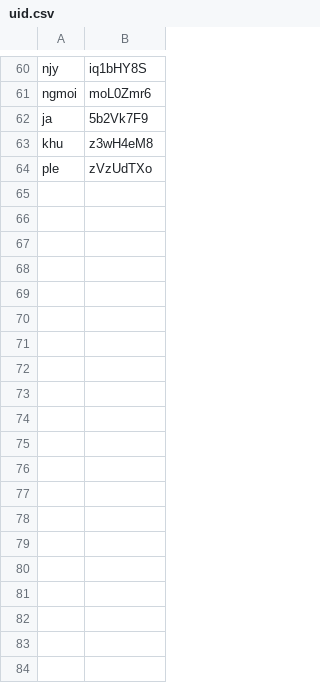
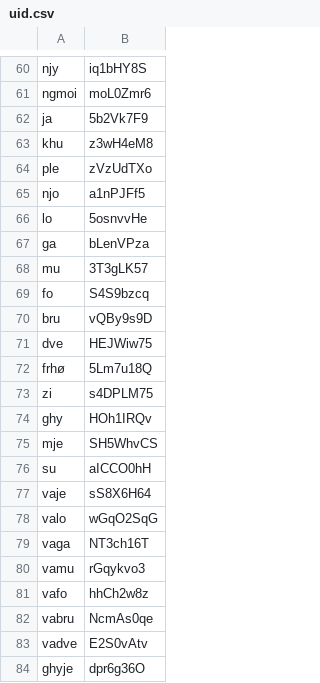
Before and after one commit to connormurphy798/mildredese, a CSV file: lexicon/uid.csv, drawn as a sheet; only a part is shown, gaps mark what is left out; the diff covers the shown part only.

```diff
--- a/lexicon/uid.csv
+++ b/lexicon/uid.csv
@@ -64 +64,21 @@ khu,z3wH4eM8
 ple,zVzUdTXo
+njo,a1nPJFf5
+lo,5osnvvHe
+ga,bLenVPza
+mu,3T3gLK57
+fo,S4S9bzcq
+bru,vQBy9s9D
+dve,HEJWiw75
+frhø,5Lm7u18Q
+zi,s4DPLM75
+ghy,HOh1IRQv
+mje,SH5WhvCS
+su,aICCO0hH
+vaje,sS8X6H64
+valo,wGqO2SqG
+vaga,NT3ch16T
+vamu,rGqykvo3
+vafo,hhCh2w8z
+vabru,NcmAs0qe
+vadve,E2S0vAtv
+ghyje,dpr6g36O
```
Also changed, not shown: 18 added rows elsewhere in this file, 49 other files.
